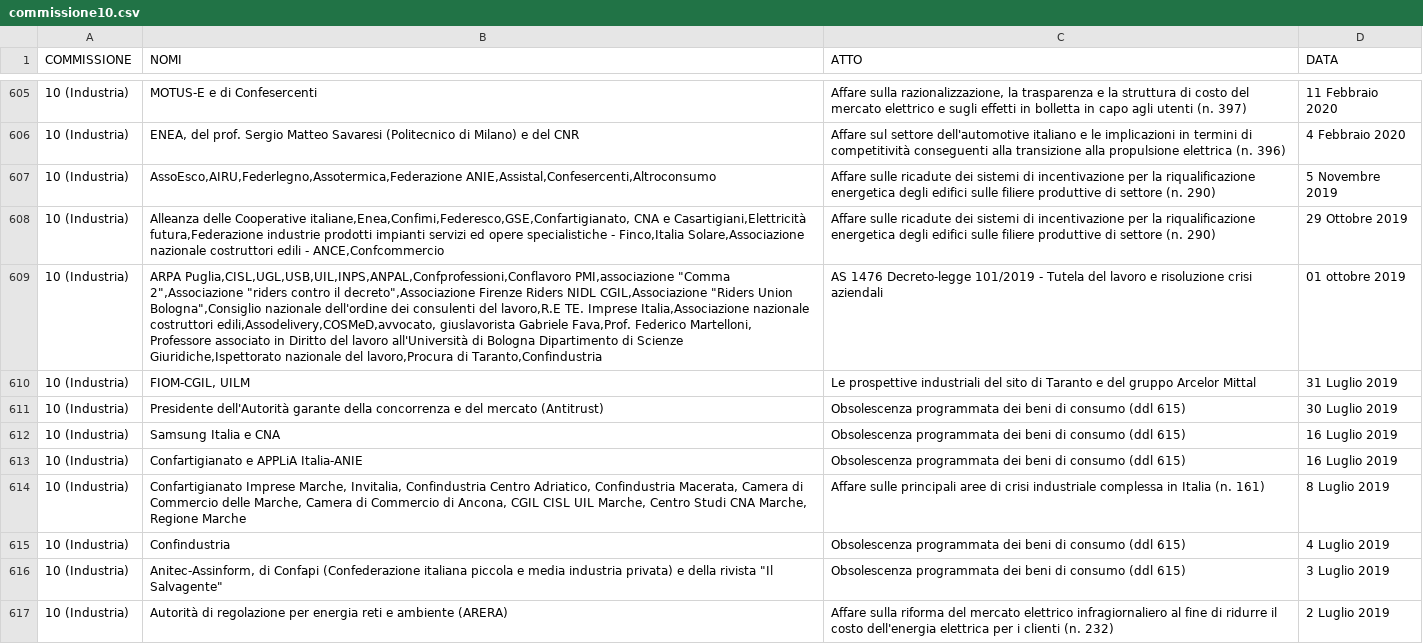
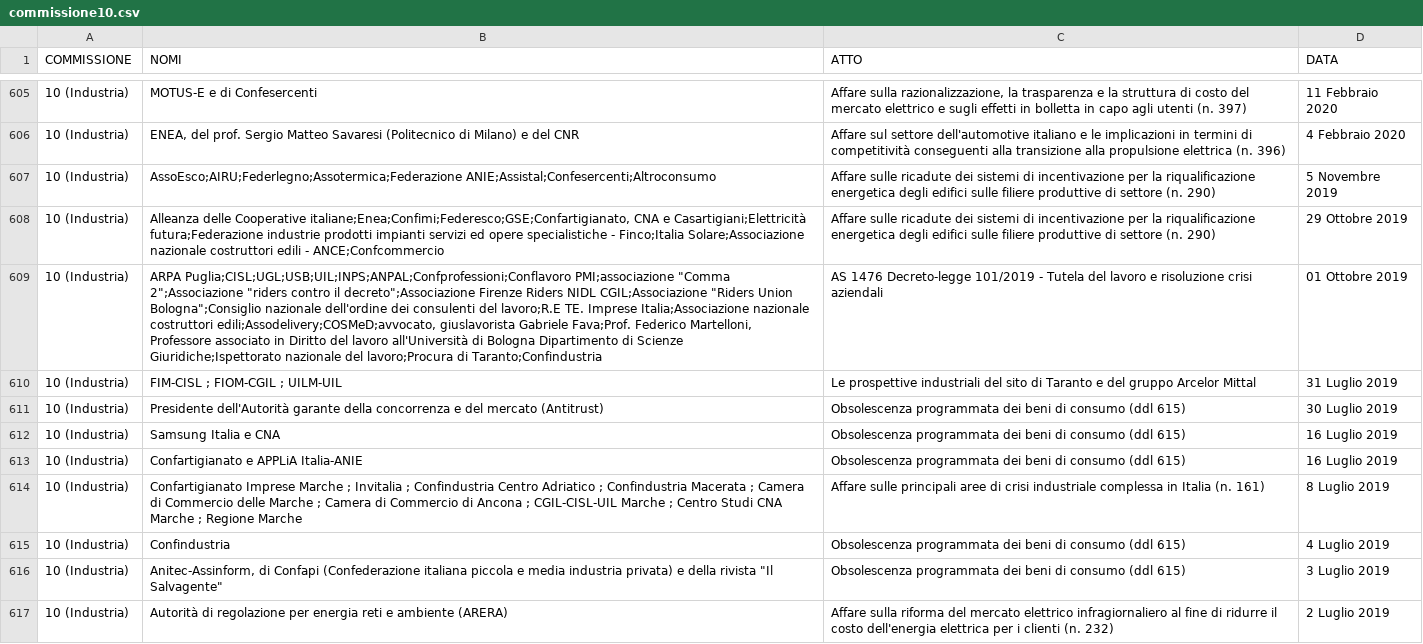
Before and after one commit to simonedeluca/audizioni_informali, a CSV file: data/raw_data/commissione10.csv, drawn as a sheet; only a part is shown, gaps mark what is left out; the diff covers the shown part only; the diff names each change by its address in the sheet, - before the commit and + after, or states it on an @@ line.

```diff
--- a/data/raw_data/commissione10.csv
+++ b/data/raw_data/commissione10.csv
-B607 (NOMI): AssoEsco,AIRU,Federlegno,Assotermica,Federazione ANIE,Assistal,Confesercenti,Altroconsumo
+B607 (NOMI): AssoEsco;AIRU;Federlegno;Assotermica;Federazione ANIE;Assistal;Confesercenti;Altroconsumo
-B608 (NOMI): …delle Cooperative italiane,Enea,Confimi,Federesco,GSE,Confartigianato, CNA e Casartigiani,Elettricità futura,Federazione industrie prodotti impianti servizi ed opere specialistiche - Finco,Italia Solare,Associazione nazionale costruttori edili - ANCE,Confcommercio
+B608 (NOMI): …delle Cooperative italiane;Enea;Confimi;Federesco;GSE;Confartigianato, CNA e Casartigiani;Elettricità futura;Federazione industrie prodotti impianti servizi ed opere specialistiche - Finco;Italia Solare;Associazione nazionale costruttori edili - ANCE;Confcommercio
-B609 (NOMI): ARPA Puglia,CISL,UGL,USB,UIL,INPS,ANPAL,Confprofessioni,Conflavoro PMI,associazione "Comma 2",Associazione "riders contro il decreto",Associazione Firenze Riders NIDL CGIL,Associazione "Riders Union Bologna",Consiglio nazionale dell'ordine dei consulenti del lavoro,R.E TE. Imprese Italia,Associazione nazionale costruttori edili,Assodelivery,COSMeD,avvocato, giuslavorista Gabriele Fava,Prof. Federico Martelloni, Professore associato in Diritto del lavoro all'Università di Bologna Dipartimento di Scienze Giuridiche,Ispettorato nazionale del lavoro,Procura di Taranto,Confindustria
+B609 (NOMI): ARPA Puglia;CISL;UGL;USB;UIL;INPS;ANPAL;Confprofessioni;Conflavoro PMI;associazione "Comma 2";Associazione "riders contro il decreto";Associazione Firenze Riders NIDL CGIL;Associazione "Riders Union Bologna";Consiglio nazionale dell'ordine dei consulenti del lavoro;R.E TE. Imprese Italia;Associazione nazionale costruttori edili;Assodelivery;COSMeD;avvocato, giuslavorista Gabriele Fava;Prof. Federico Martelloni, Professore associato in Diritto del lavoro all'Università di Bologna Dipartimento di Scienze Giuridiche;Ispettorato nazionale del lavoro;Procura di Taranto;Confindustria
-D609 (DATA): 01 ottobre 2019
+D609 (DATA): 01 Ottobre 2019
-B610 (NOMI): FIOM-CGIL, UILM
+B610 (NOMI): FIM-CISL ; FIOM-CGIL ; UILM-UIL
-B614 (NOMI): Confartigianato Imprese Marche, Invitalia, Confindustria Centro Adriatico, Confindustria Macerata, Camera di Commercio delle Marche, Camera di Commercio di Ancona, CGIL CISL UIL Marche, Centro Studi CNA Marche, Regione Marche
+B614 (NOMI): Confartigianato Imprese Marche ; Invitalia ; Confindustria Centro Adriatico ; Confindustria Macerata ; Camera di Commercio delle Marche ; Camera di Commercio di Ancona ; CGIL-CISL-UIL Marche ; Centro Studi CNA Marche ; Regione Marche
```
Also changed, not shown: 27 edited cells elsewhere in this file, data/raw_data/commissione9.csv, 3 other files.
